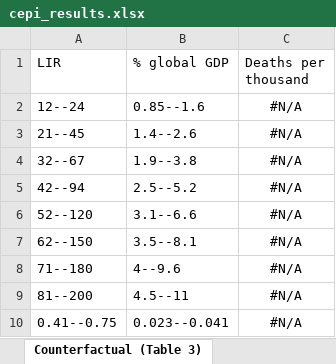
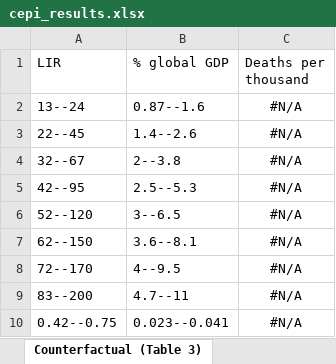
Before and after one commit to robj411/p2_drivers, an Excel workbook: cepi_results/cepi_results.xlsx, sheet Counterfactual (Table 3), drawn as a sheet; values as stored, in another font and other column widths than the file's, no borders; the diff names each change by its address in the sheet, - before the commit and + after, or states it on an @@ line.

```diff
--- a/cepi_results/cepi_results.xlsx (sheet Counterfactual (Table 3))
+++ b/cepi_results/cepi_results.xlsx (sheet Counterfactual (Table 3))
-A2 (LIR): 12--24
+A2 (LIR): 13--24
-B2 (% global GDP): 0.85--1.6
+B2 (% global GDP): 0.87--1.6
-A3 (LIR): 21--45
+A3 (LIR): 22--45
-B4 (% global GDP): 1.9--3.8
+B4 (% global GDP): 2--3.8
-A5 (LIR): 42--94
+A5 (LIR): 42--95
-B5 (% global GDP): 2.5--5.2
+B5 (% global GDP): 2.5--5.3
-B6 (% global GDP): 3.1--6.6
+B6 (% global GDP): 3--6.5
-B7 (% global GDP): 3.5--8.1
+B7 (% global GDP): 3.6--8.1
-A8 (LIR): 71--180
+A8 (LIR): 72--170
-B8 (% global GDP): 4--9.6
+B8 (% global GDP): 4--9.5
-A9 (LIR): 81--200
+A9 (LIR): 83--200
-B9 (% global GDP): 4.5--11
+B9 (% global GDP): 4.7--11
-A10 (LIR): 0.41--0.75
+A10 (LIR): 0.42--0.75
```
Also changed, not shown: sheet given return, SARS-X (Table S4), sheet as % counterfactual (Table S5), sheet Delta LIR, % GDP (Table 4), 10 other files.
